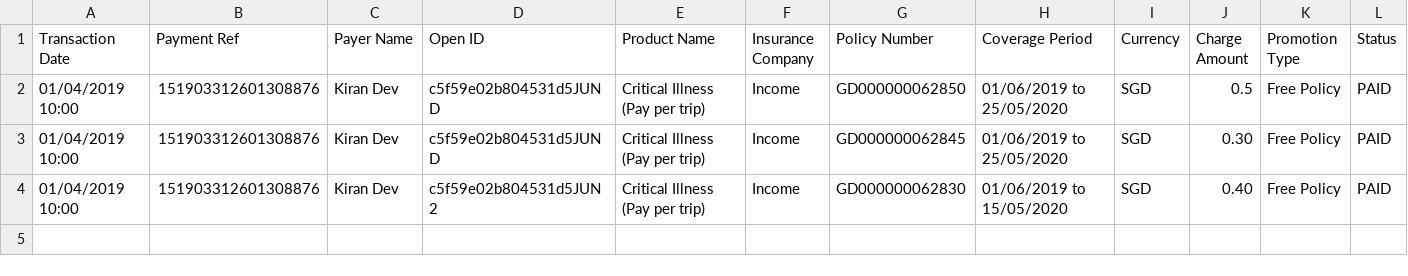
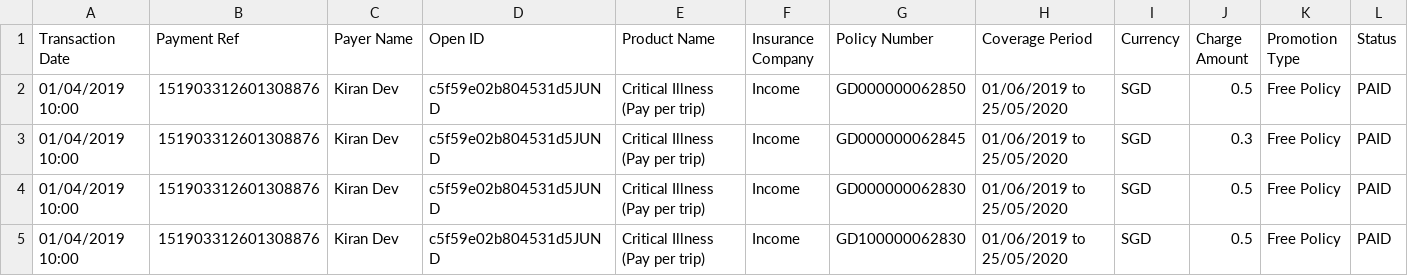
Before and after one commit to dorise1/test, a CSV file: test.csv, drawn as a sheet.

Commit message:
Update test.csv

```diff
--- a/test.csv
+++ b/test.csv
@@ -2,3 +2,4 @@ Transaction Date,Payment Ref,Payer Name,Open ID,Product Name,Insurance Company,P
 01/04/2019 10:00,151903312601308876,Kiran Dev,c5f59e02b804531d5JUND,Critical Illness (Pay per trip),Income,GD000000062850,01/06/2019 to 25/05/2020,SGD,0.5,Free Policy,PAID
-01/04/2019 10:00,151903312601308876,Kiran Dev,c5f59e02b804531d5JUND,Critical Illness (Pay per trip),Income,GD000000062845,01/06/2019 to 25/05/2020,SGD,0.30,Free Policy,PAID
-01/04/2019 10:00,151903312601308876,Kiran Dev,c5f59e02b804531d5JUN2,Critical Illness (Pay per trip),Income,GD000000062830,01/06/2019 to 15/05/2020,SGD,0.40,Free Policy,PAID
+01/04/2019 10:00,151903312601308876,Kiran Dev,c5f59e02b804531d5JUND,Critical Illness (Pay per trip),Income,GD000000062845,01/06/2019 to 25/05/2020,SGD,0.3,Free Policy,PAID
+01/04/2019 10:00,151903312601308876,Kiran Dev,c5f59e02b804531d5JUND,Critical Illness (Pay per trip),Income,GD000000062830,01/06/2019 to 25/05/2020,SGD,0.5,Free Policy,PAID
+01/04/2019 10:00,151903312601308876,Kiran Dev,c5f59e02b804531d5JUND,Critical Illness (Pay per trip),Income,GD100000062830,01/06/2019 to 25/05/2020,SGD,0.5,Free Policy,PAID
```
